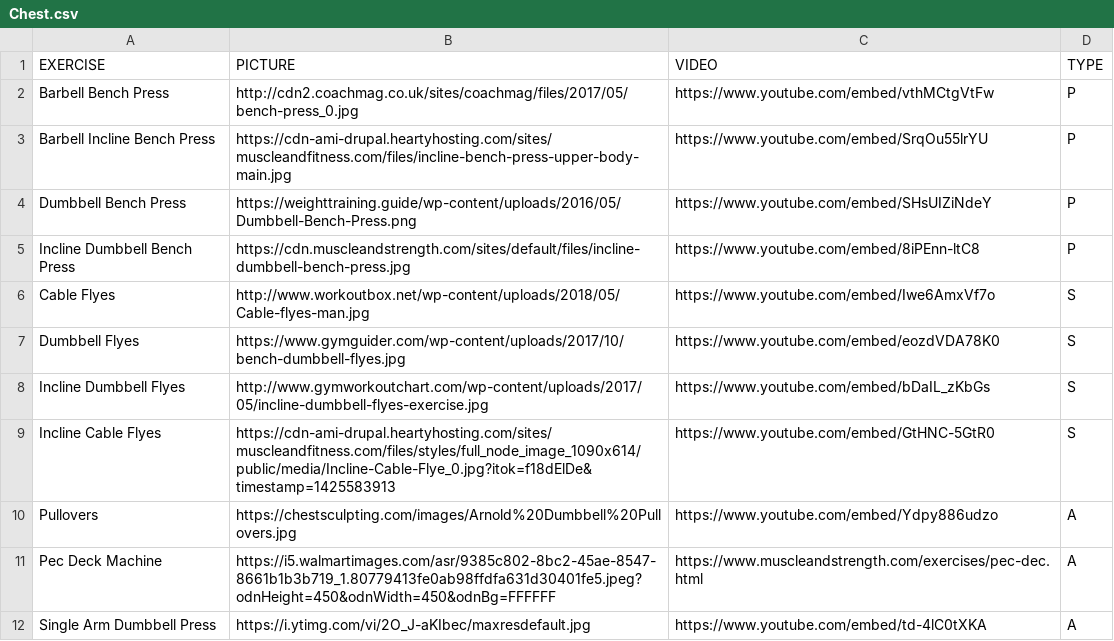
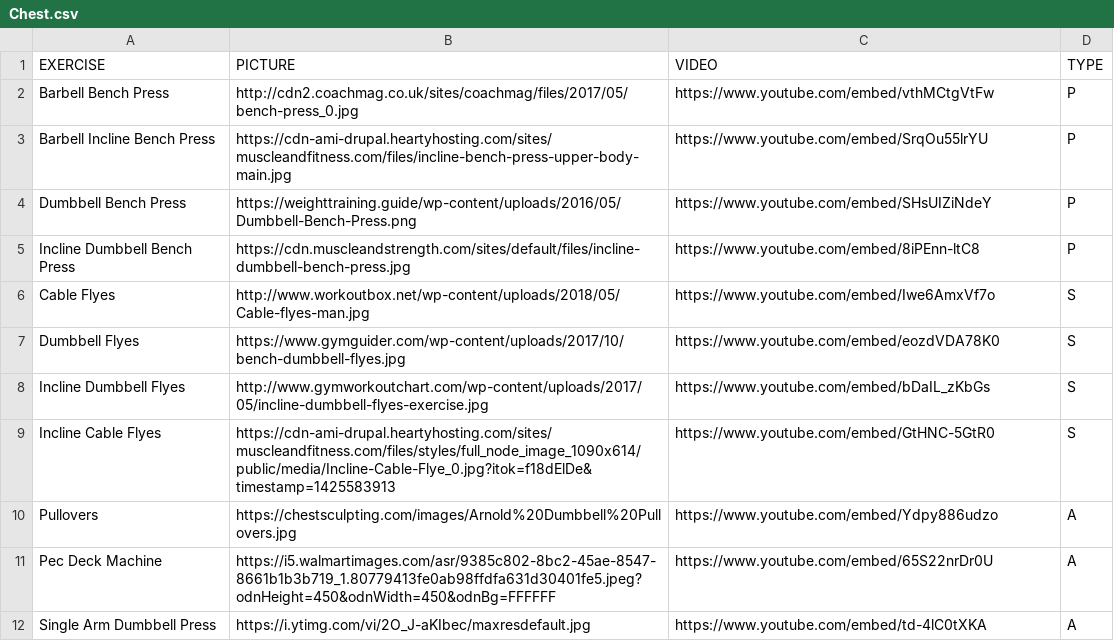
Before and after one commit to stevenyslee/fit.ly, a CSV file: data/Chest.csv, drawn as a sheet.

```diff
--- a/data/Chest.csv
+++ b/data/Chest.csv
@@ -10,3 +10,3 @@ EXERCISE,PICTURE,VIDEO,TYPE
 "Pullovers","https://chestsculpting.com/images/Arnold%20Dumbbell%20Pullovers.jpg","https://www.youtube.com/embed/Ydpy886udzo","A"
-"Pec Deck Machine","https://i5.walmartimages.com/asr/9385c802-8bc2-45ae-8547-8661b1b3b719_1.80779413fe0ab98ffdfa631d30401fe5.jpeg?odnHeight=450&odnWidth=450&odnBg=FFFFFF","https://www.muscleandstrength.com/exercises/pec-dec.html","A"
+"Pec Deck Machine","https://i5.walmartimages.com/asr/9385c802-8bc2-45ae-8547-8661b1b3b719_1.80779413fe0ab98ffdfa631d30401fe5.jpeg?odnHeight=450&odnWidth=450&odnBg=FFFFFF","https://www.youtube.com/embed/65S22nrDr0U","A"
 "Single Arm Dumbbell Press","https://i.ytimg.com/vi/2O_J-aKIbec/maxresdefault.jpg","https://www.youtube.com/embed/td-4lC0tXKA","A"
```
Also changed, not shown: data/Shoulders.csv.
